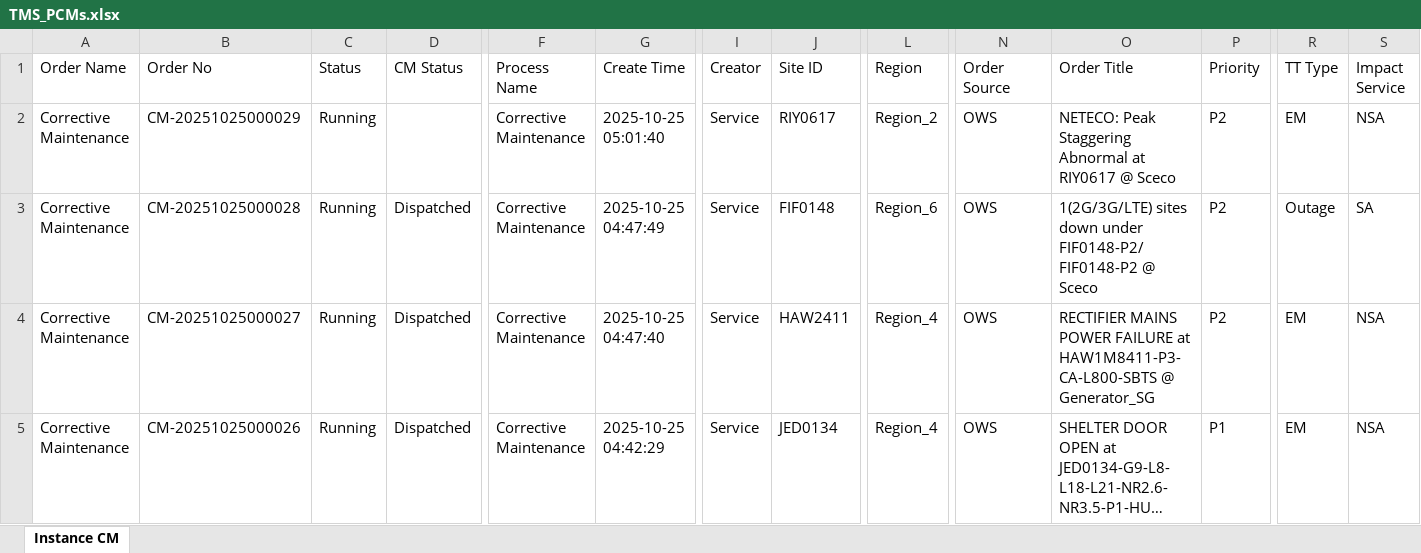
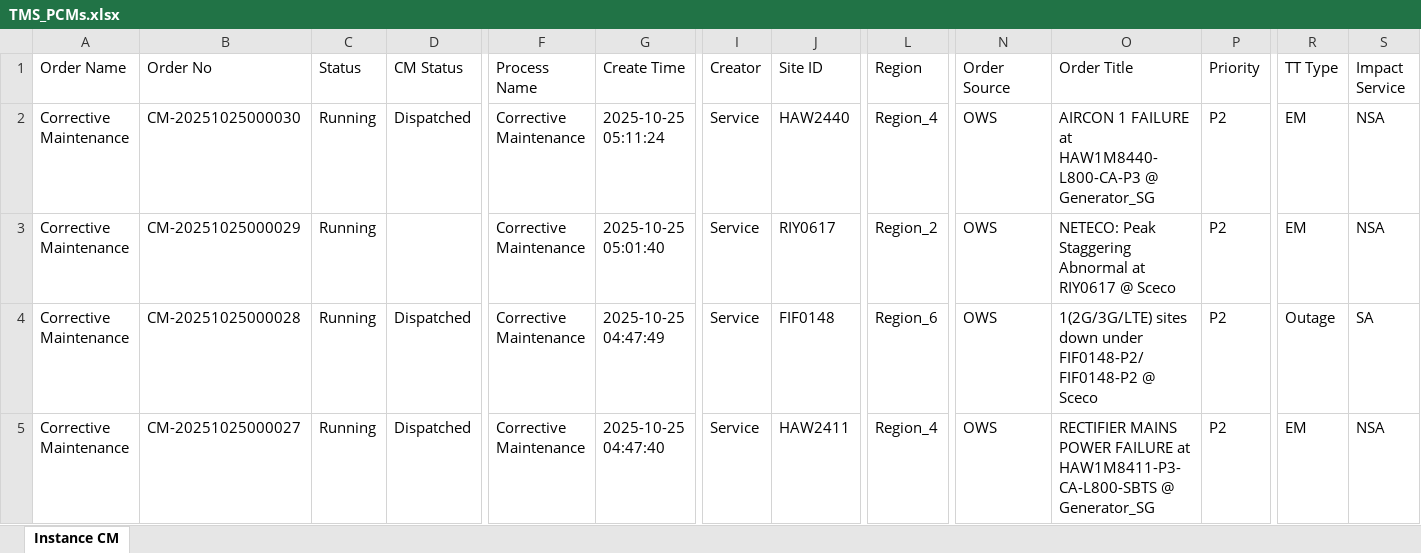
Before and after one commit to decosaro/tms_running, an Excel workbook: TMS_PCMs.xlsx, sheet Instance CM, drawn as a sheet; only a part is shown, gaps mark what is left out; the shorter side is filled out with more unchanged rows; long unchanged cells end in …; values as stored, in another font and other column widths than the file's, no borders; rows hold the shown columns only; the diff names each change by its address in the sheet, - before the commit and + after, or states it on an @@ line.

Commit message:
Updated TMS_PCMs.xlsx from OneDrive

```diff
--- a/TMS_PCMs.xlsx (sheet Instance CM)
+++ b/TMS_PCMs.xlsx (sheet Instance CM)
+row 2: Corrective Maintenance | CM-20251025000030 | Running | Dispatched | Corrective Maintenance | 2025-10-25 05:11:24 | Service | HAW2440 | Region_4 | OWS | AIRCON 1 FAILURE at HAW1M8440-L800-CA-P3 @ Generator_SG | P2 | EM | NSA
```
